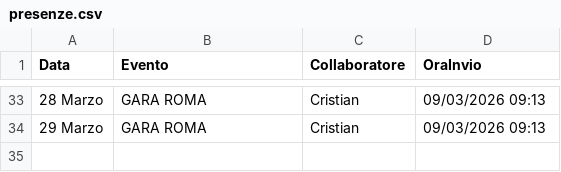
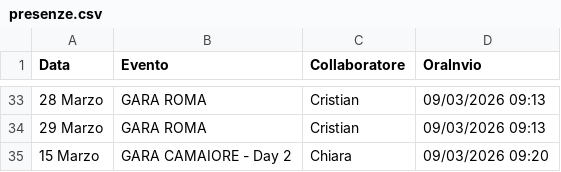
Before and after one commit to SF-fotoeventi/Staff, a CSV file: presenze.csv, drawn as a sheet; only a part is shown, gaps mark what is left out.

Commit message:
aggiungi Chiara

```diff
--- a/presenze.csv
+++ b/presenze.csv
@@ -34 +34,2 @@ Data,Evento,Collaboratore,OraInvio
 29 Marzo,GARA ROMA,Cristian,09/03/2026 09:13
+15 Marzo,GARA CAMAIORE - Day 2,Chiara,09/03/2026 09:20
```
